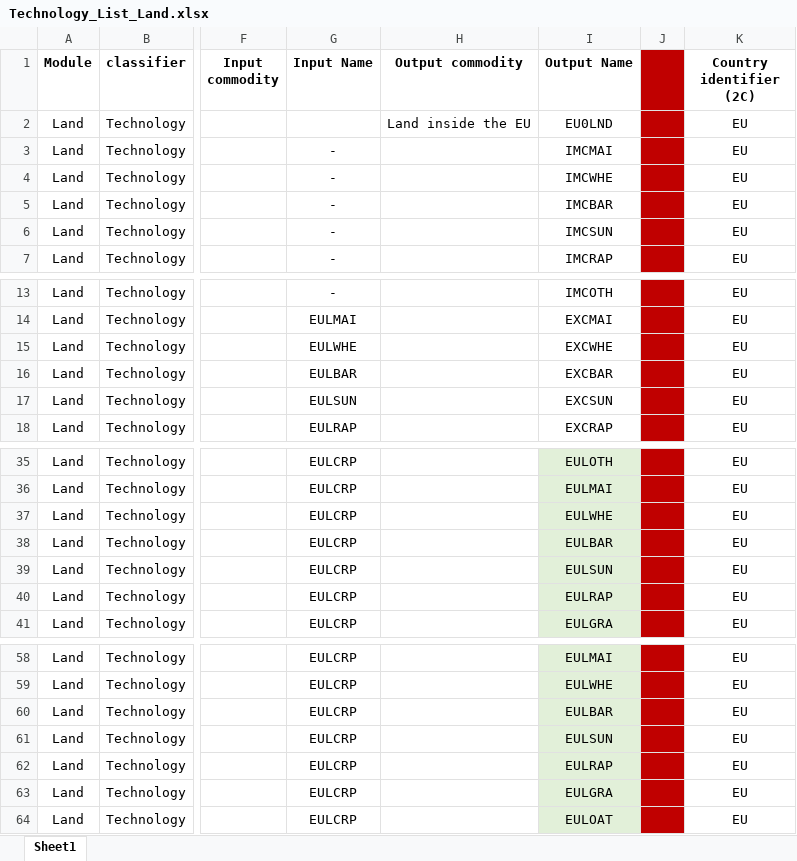
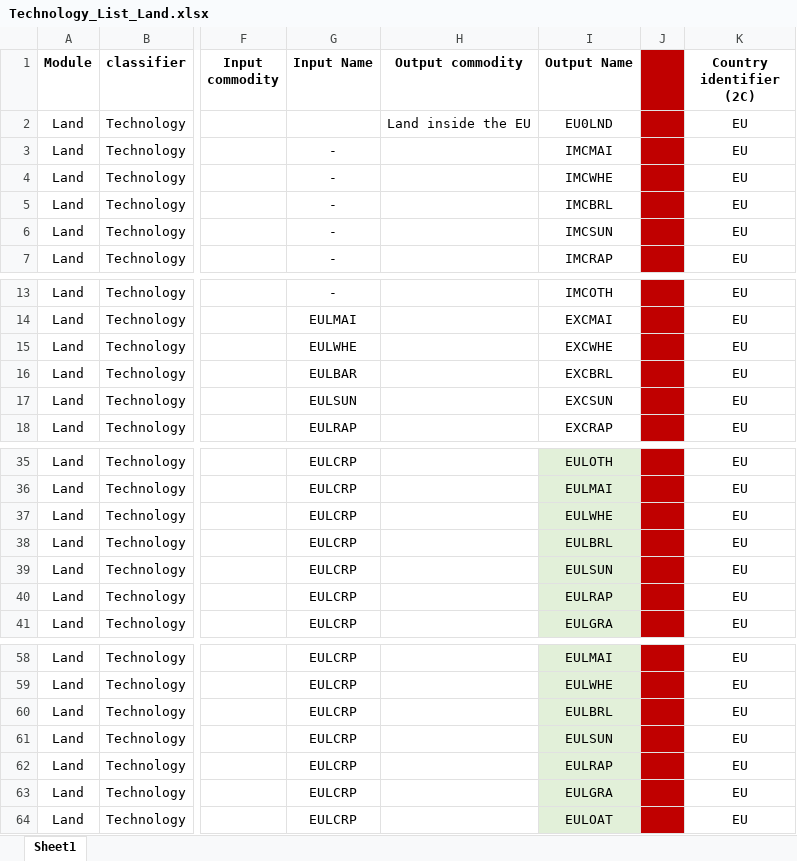
Before and after one commit to ChristosHadjichristofi/clews-horizon-visualizer, an Excel workbook: data/xlsx/Technology_List_Land.xlsx, sheet Sheet1, drawn as a sheet; only a part is shown, gaps mark what is left out; values as stored, in another font and other column widths than the file's, no borders; the diff names each change by its address in the sheet, - before the commit and + after, or states it on an @@ line.

```diff
--- a/data/xlsx/Technology_List_Land.xlsx (sheet Sheet1)
+++ b/data/xlsx/Technology_List_Land.xlsx (sheet Sheet1)
-I5 (Output Name): IMCBAR
+I5 (Output Name): IMCBRL
-I16 (Output Name): EXCBAR
+I16 (Output Name): EXCBRL
-I38 (Output Name): EULBAR
+I38 (Output Name): EULBRL
-I60 (Output Name): EULBAR
+I60 (Output Name): EULBRL
```
Also changed, not shown: 13 other files.
